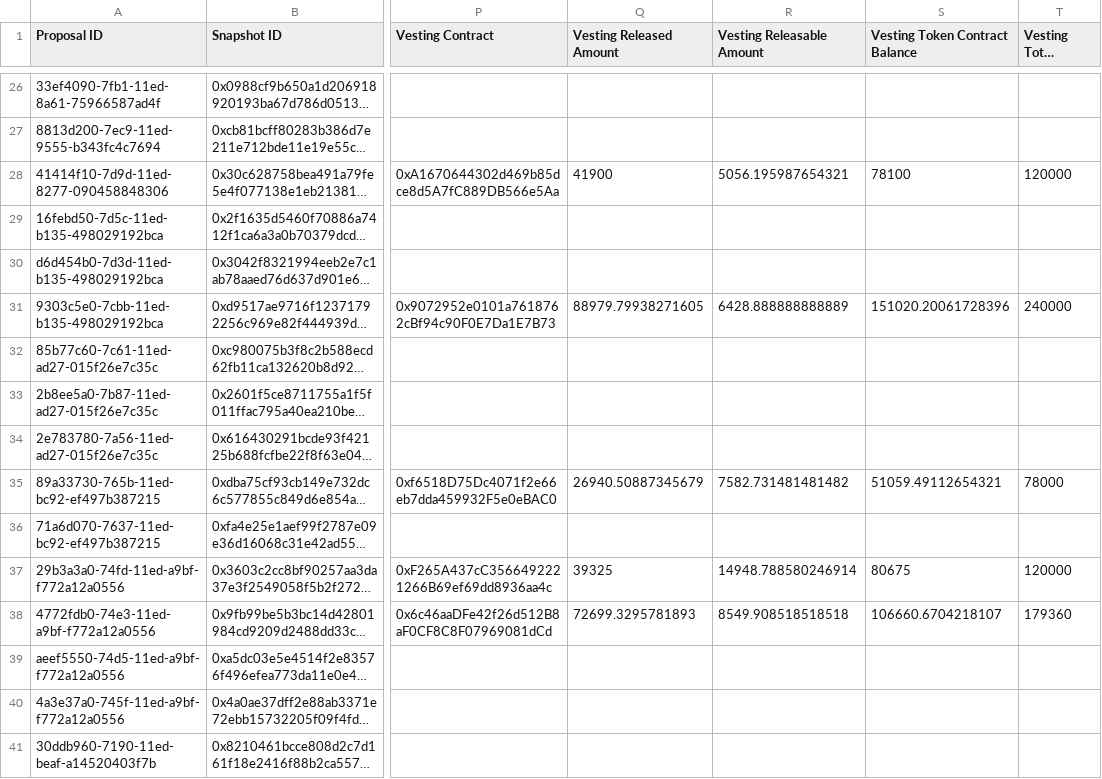
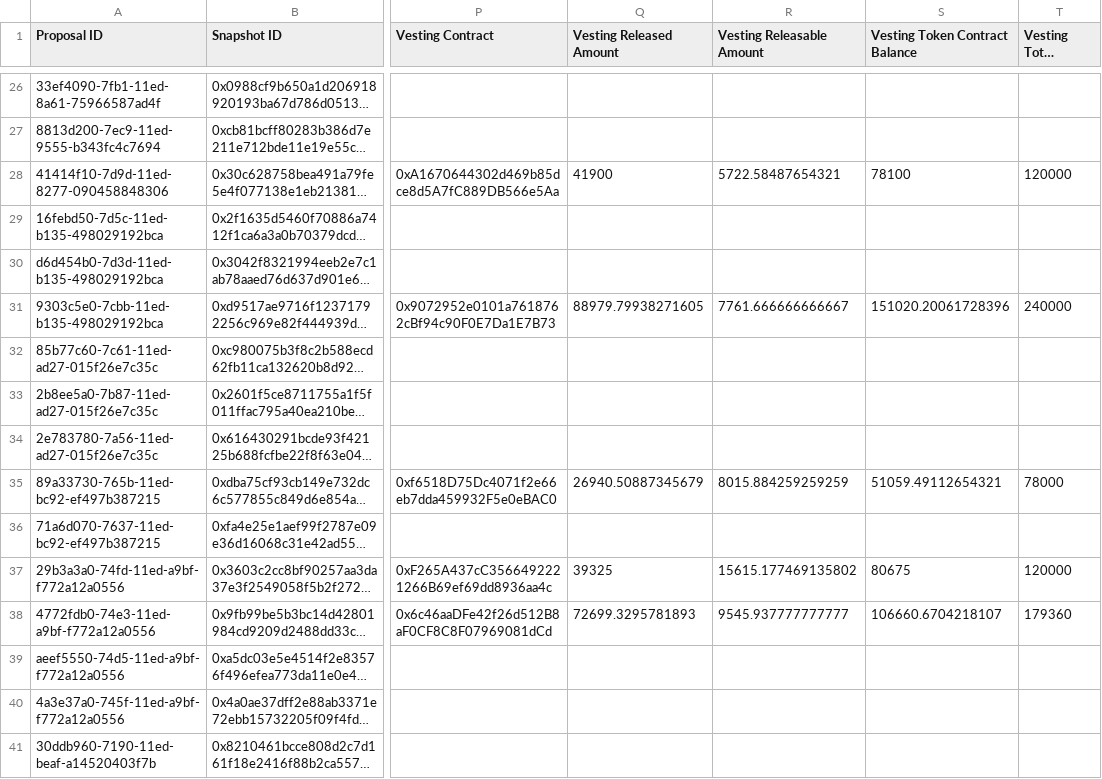
Before and after one commit to 1emu/transparency, a CSV file: grants.csv, drawn as a sheet; only a part is shown, gaps mark what is left out; long unchanged cells end in …; the diff covers the shown part only; the diff names each change by its address in the sheet, - before the commit and + after, or states it on an @@ line.

```diff
--- a/grants.csv
+++ b/grants.csv
-R28 (Vesting Releasable Amount): 5056.195987654321
+R28 (Vesting Releasable Amount): 5722.58487654321
-R31 (Vesting Releasable Amount): 6428.888888888889
+R31 (Vesting Releasable Amount): 7761.666666666667
-R35 (Vesting Releasable Amount): 7582.731481481482
+R35 (Vesting Releasable Amount): 8015.884259259259
-R37 (Vesting Releasable Amount): 14948.788580246914
+R37 (Vesting Releasable Amount): 15615.177469135802
-R38 (Vesting Releasable Amount): 8549.908518518518
+R38 (Vesting Releasable Amount): 9545.937777777777
```
Also changed, not shown: 60 edited cells elsewhere in this file, balances.csv, collections.csv, 16 other files.
